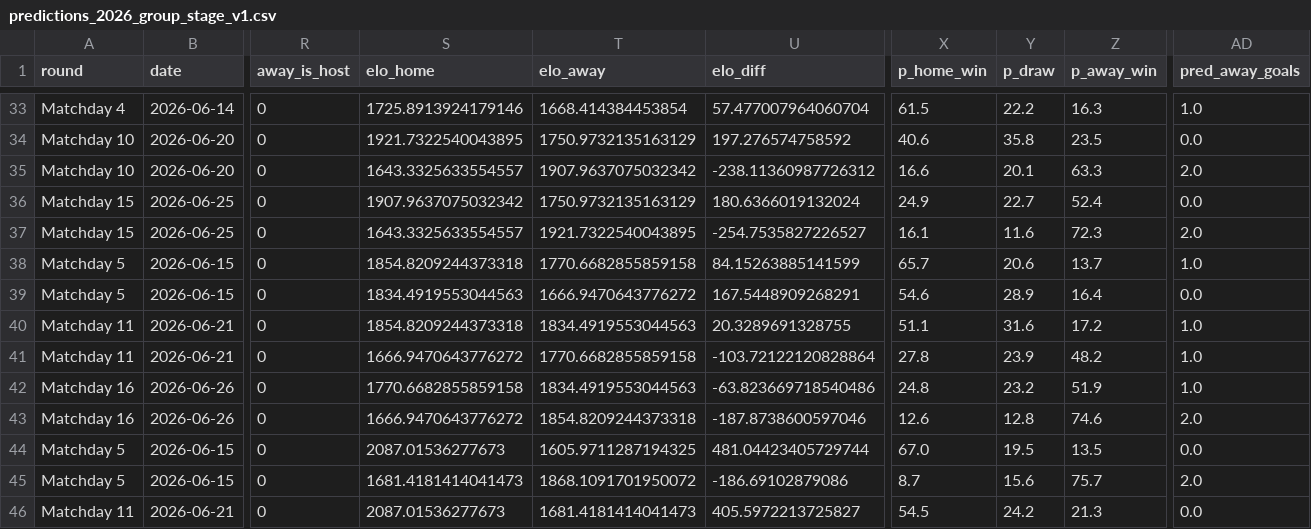
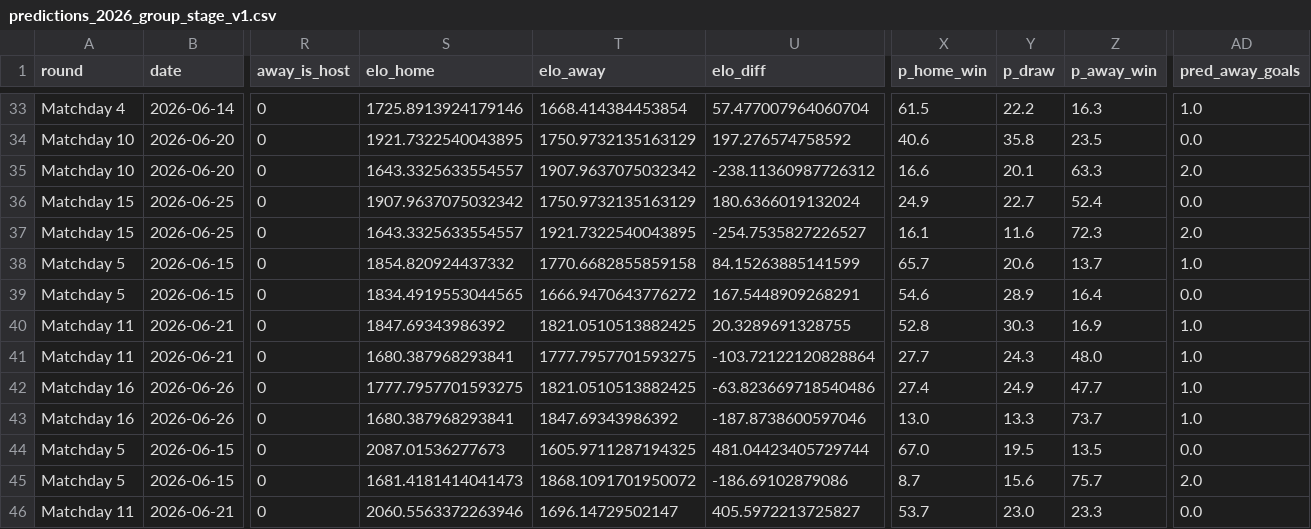
Before and after one commit to AdriBlanco0/worldcup2026-predictor, a CSV file: data/processed/predictions_2026_group_stage_v1.csv, drawn as a sheet; only a part is shown, gaps mark what is left out; the diff covers the shown part only; the diff names each change by its address in the sheet, - before the commit and + after, or states it on an @@ line.

```diff
--- a/data/processed/predictions_2026_group_stage_v1.csv
+++ b/data/processed/predictions_2026_group_stage_v1.csv
-S38 (elo_home): 1854.8209244373318
+S38 (elo_home): 1854.820924437332
-S39 (elo_home): 1834.4919553044563
+S39 (elo_home): 1834.4919553044565
-S40 (elo_home): 1854.8209244373318
+S40 (elo_home): 1847.69343986392
-T40 (elo_away): 1834.4919553044563
+T40 (elo_away): 1821.0510513882425
-X40 (p_home_win): 51.1
+X40 (p_home_win): 52.8
-Y40 (p_draw): 31.6
+Y40 (p_draw): 30.3
-Z40 (p_away_win): 17.2
+Z40 (p_away_win): 16.9
-S41 (elo_home): 1666.9470643776272
+S41 (elo_home): 1680.387968293841
-T41 (elo_away): 1770.6682855859158
+T41 (elo_away): 1777.7957701593275
-X41 (p_home_win): 27.8
+X41 (p_home_win): 27.7
-Y41 (p_draw): 23.9
+Y41 (p_draw): 24.3
-Z41 (p_away_win): 48.2
+Z41 (p_away_win): 48.0
-S42 (elo_home): 1770.6682855859158
+S42 (elo_home): 1777.7957701593275
-T42 (elo_away): 1834.4919553044563
+T42 (elo_away): 1821.0510513882425
-X42 (p_home_win): 24.8
+X42 (p_home_win): 27.4
-Y42 (p_draw): 23.2
+Y42 (p_draw): 24.9
-Z42 (p_away_win): 51.9
+Z42 (p_away_win): 47.7
-S43 (elo_home): 1666.9470643776272
+S43 (elo_home): 1680.387968293841
-T43 (elo_away): 1854.8209244373318
+T43 (elo_away): 1847.69343986392
-X43 (p_home_win): 12.6
+X43 (p_home_win): 13.0
-Y43 (p_draw): 12.8
+Y43 (p_draw): 13.3
-Z43 (p_away_win): 74.6
+Z43 (p_away_win): 73.7
-AD43 (pred_away_goals): 2.0
+AD43 (pred_away_goals): 1.0
-S46 (elo_home): 2087.01536277673
+S46 (elo_home): 2060.5563372263946
-T46 (elo_away): 1681.4181414041473
+T46 (elo_away): 1696.14729502147
-X46 (p_home_win): 54.5
+X46 (p_home_win): 53.7
-Y46 (p_draw): 24.2
+Y46 (p_draw): 23.0
-Z46 (p_away_win): 21.3
+Z46 (p_away_win): 23.3
```
Also changed, not shown: 15 edited cells elsewhere in this file, data/processed/elo_ratings_2026.csv, data/processed/model_performance.csv, 4 other files.
